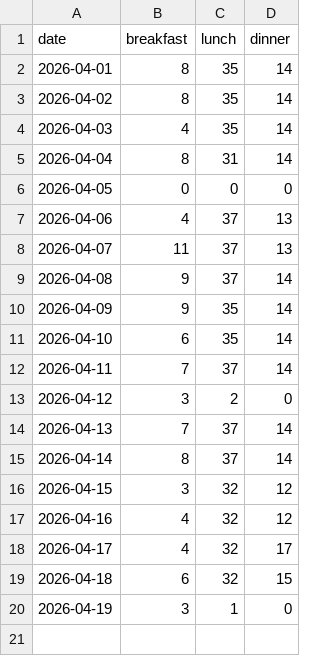
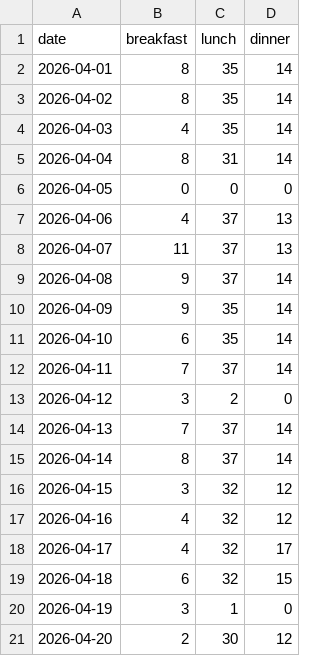
Before and after one commit to shivarajsshetty/InvoiceGen_SS, a CSV file: data/data_2026_04.csv, drawn as a sheet; the diff names each change by its address in the sheet, - before the commit and + after, or states it on an @@ line.

Commit message:
Update meal data 2026-04

```diff
--- a/data/data_2026_04.csv
+++ b/data/data_2026_04.csv
+row 21: 2026-04-20 | 2 | 30 | 12
```
